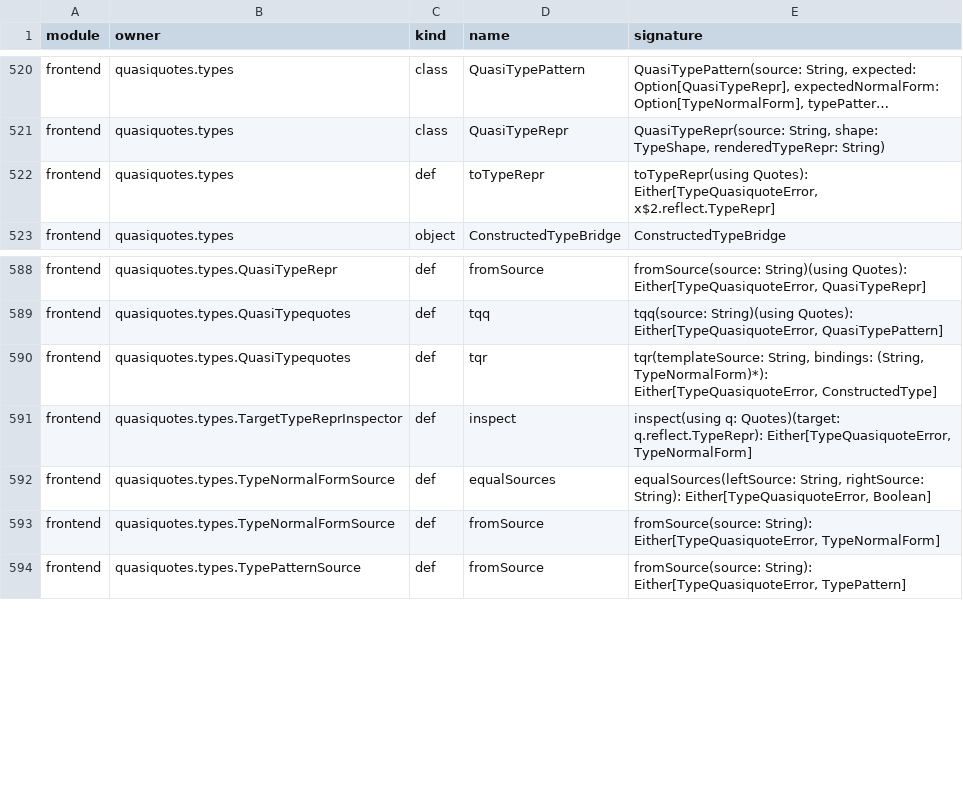
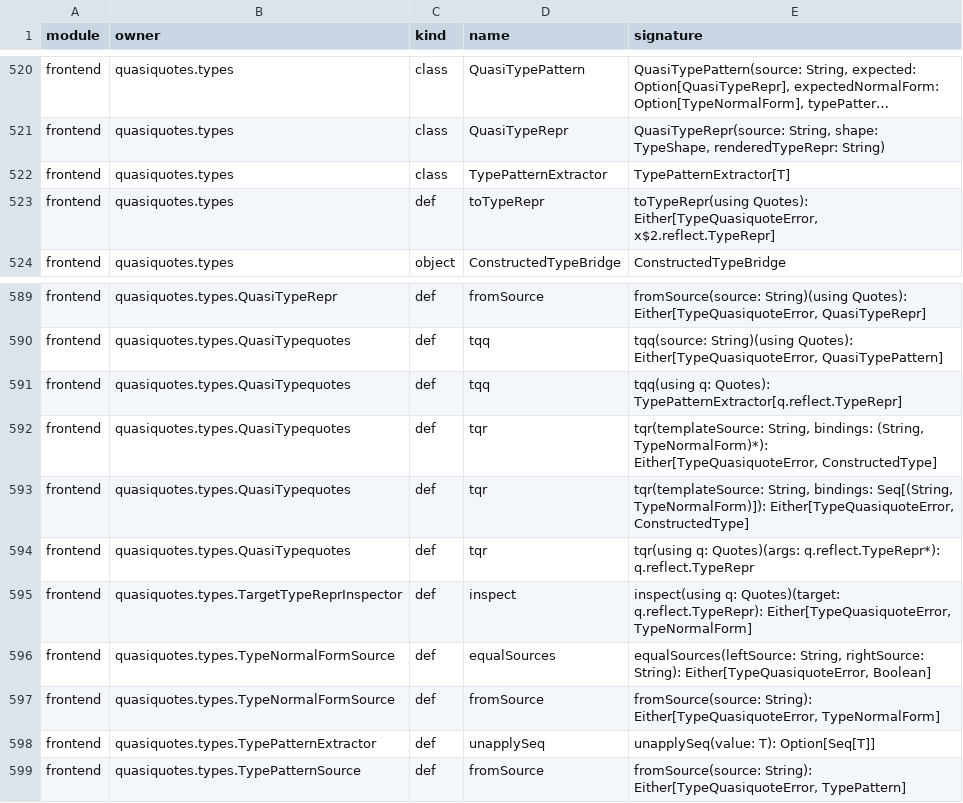
Before and after one commit to DmytroMitin/quasiquotes-scala3, a TSV file: docs/PUBLIC_API_BASELINE.tsv, drawn as a sheet; only a part is shown, gaps mark what is left out; long unchanged cells end in …; the diff names each change by its address in the sheet, - before the commit and + after, or states it on an @@ line.

Commit message:
Add bounded TypeRepr interpolation syntax

```diff
--- a/docs/PUBLIC_API_BASELINE.tsv
+++ b/docs/PUBLIC_API_BASELINE.tsv
+row 522: frontend | quasiquotes.types | class | TypePatternExtractor | TypePatternExtractor[T]
+row 591: frontend | quasiquotes.types.QuasiTypequotes | def | tqq | tqq(using q: Quotes): TypePatternExtractor[q.reflect.TypeRepr]
+row 593: frontend | quasiquotes.types.QuasiTypequotes | def | tqr | tqr(templateSource: String, bindings: Seq[(String, TypeNormalForm)]): Either[TypeQuasiquoteError, ConstructedType]
+row 594: frontend | quasiquotes.types.QuasiTypequotes | def | tqr | tqr(using q: Quotes)(args: q.reflect.TypeRepr*): q.reflect.TypeRepr
+row 598: frontend | quasiquotes.types.TypePatternExtractor | def | unapplySeq | unapplySeq(value: T): Option[Seq[T]]
```
Also changed, not shown: 21 other files.
